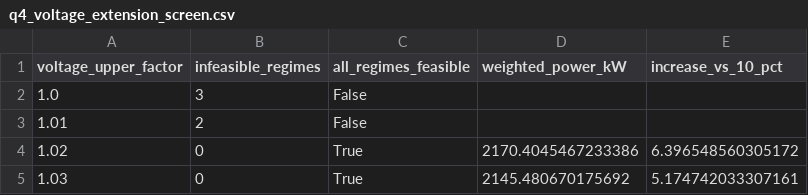
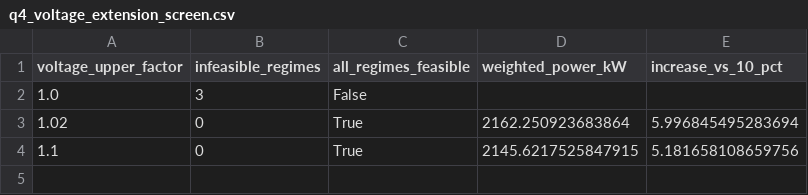
Before and after one commit to xzs980721/cement-esp-optimization, a CSV file: esp_optimization/outputs/tables/q4_voltage_extension_screen.csv, drawn as a sheet.

```diff
--- a/esp_optimization/outputs/tables/q4_voltage_extension_screen.csv
+++ b/esp_optimization/outputs/tables/q4_voltage_extension_screen.csv
@@ -2,4 +2,3 @@
 1.0,3,False,,
-1.01,2,False,,
-1.02,0,True,2170.4045467233386,6.396548560305172
-1.03,0,True,2145.480670175692,5.174742033307161
+1.02,0,True,2162.250923683864,5.996845495283694
+1.1,0,True,2145.6217525847915,5.181658108659756
```
Also changed, not shown: esp_optimization/outputs/tables/hierarchical_priority_q4_revalidation.csv, esp_optimization/outputs/tables/optimal_policy_5_conditional_extension.csv, 29 other files.
